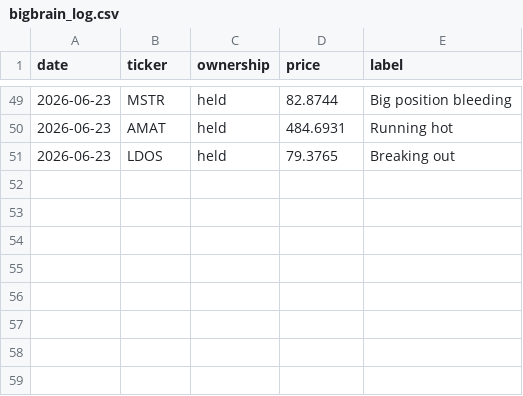
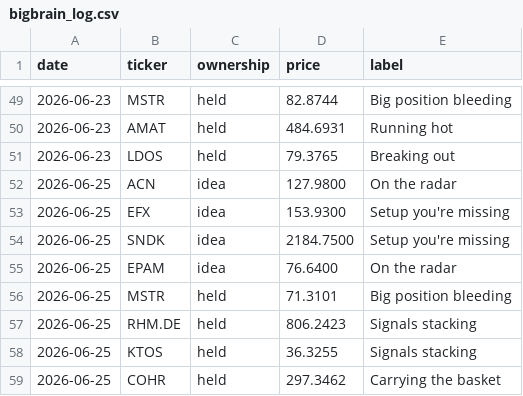
Before and after one commit to newpov/stocks-dashboard, a CSV file: data/bigbrain_log.csv, drawn as a sheet; only a part is shown, gaps mark what is left out.

```diff
--- a/data/bigbrain_log.csv
+++ b/data/bigbrain_log.csv
@@ -51 +51,9 @@ date,ticker,ownership,price,label
 2026-06-23,LDOS,held,79.3765,Breaking out
+2026-06-25,ACN,idea,127.9800,On the radar
+2026-06-25,EFX,idea,153.9300,Setup you're missing
+2026-06-25,SNDK,idea,2184.7500,Setup you're missing
+2026-06-25,EPAM,idea,76.6400,On the radar
+2026-06-25,MSTR,held,71.3101,Big position bleeding
+2026-06-25,RHM.DE,held,806.2423,Signals stacking
+2026-06-25,KTOS,held,36.3255,Signals stacking
+2026-06-25,COHR,held,297.3462,Carrying the basket
```
Also changed, not shown: 9 other files.
